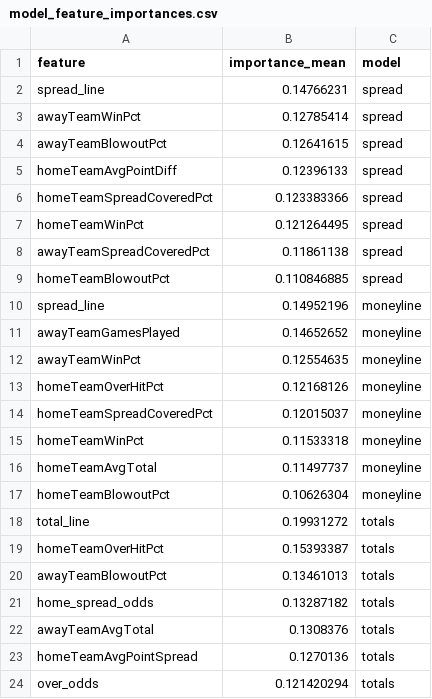
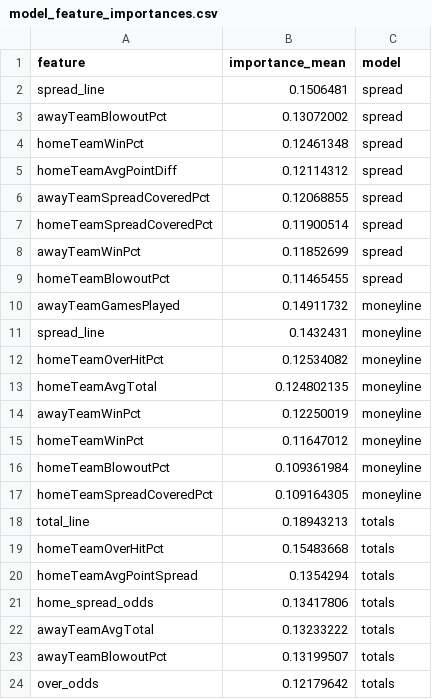
Before and after one commit to bestoddspredictions-web/nfl-predictions, a CSV file: data_files/model_feature_importances.csv, drawn as a sheet.

```diff
--- a/data_files/model_feature_importances.csv
+++ b/data_files/model_feature_importances.csv
@@ -1,24 +1,24 @@
 feature,importance_mean,model
-spread_line,0.14766231,spread
-awayTeamWinPct,0.12785414,spread
-awayTeamBlowoutPct,0.12641615,spread
-homeTeamAvgPointDiff,0.12396133,spread
-homeTeamSpreadCoveredPct,0.123383366,spread
-homeTeamWinPct,0.121264495,spread
-awayTeamSpreadCoveredPct,0.11861138,spread
-homeTeamBlowoutPct,0.110846885,spread
-spread_line,0.14952196,moneyline
-awayTeamGamesPlayed,0.14652652,moneyline
-awayTeamWinPct,0.12554635,moneyline
-homeTeamOverHitPct,0.12168126,moneyline
-homeTeamSpreadCoveredPct,0.12015037,moneyline
-homeTeamWinPct,0.11533318,moneyline
-homeTeamAvgTotal,0.11497737,moneyline
-homeTeamBlowoutPct,0.10626304,moneyline
-total_line,0.19931272,totals
-homeTeamOverHitPct,0.15393387,totals
-awayTeamBlowoutPct,0.13461013,totals
-home_spread_odds,0.13287182,totals
-awayTeamAvgTotal,0.1308376,totals
-homeTeamAvgPointSpread,0.1270136,totals
-over_odds,0.121420294,totals
+spread_line,0.1506481,spread
+awayTeamBlowoutPct,0.13072002,spread
+homeTeamWinPct,0.12461348,spread
+homeTeamAvgPointDiff,0.12114312,spread
+awayTeamSpreadCoveredPct,0.12068855,spread
+homeTeamSpreadCoveredPct,0.11900514,spread
+awayTeamWinPct,0.11852699,spread
+homeTeamBlowoutPct,0.11465455,spread
+awayTeamGamesPlayed,0.14911732,moneyline
+spread_line,0.1432431,moneyline
+homeTeamOverHitPct,0.12534082,moneyline
+homeTeamAvgTotal,0.124802135,moneyline
+awayTeamWinPct,0.12250019,moneyline
+homeTeamWinPct,0.11647012,moneyline
+homeTeamBlowoutPct,0.109361984,moneyline
+homeTeamSpreadCoveredPct,0.109164305,moneyline
+total_line,0.18943213,totals
+homeTeamOverHitPct,0.15483668,totals
+homeTeamAvgPointSpread,0.1354294,totals
+home_spread_odds,0.13417806,totals
+awayTeamAvgTotal,0.13233222,totals
+awayTeamBlowoutPct,0.13199507,totals
+over_odds,0.12179642,totals
```
Also changed, not shown: data_files/espn_injuries.csv, data_files/nfl_games_historical.csv, 4 other files.
